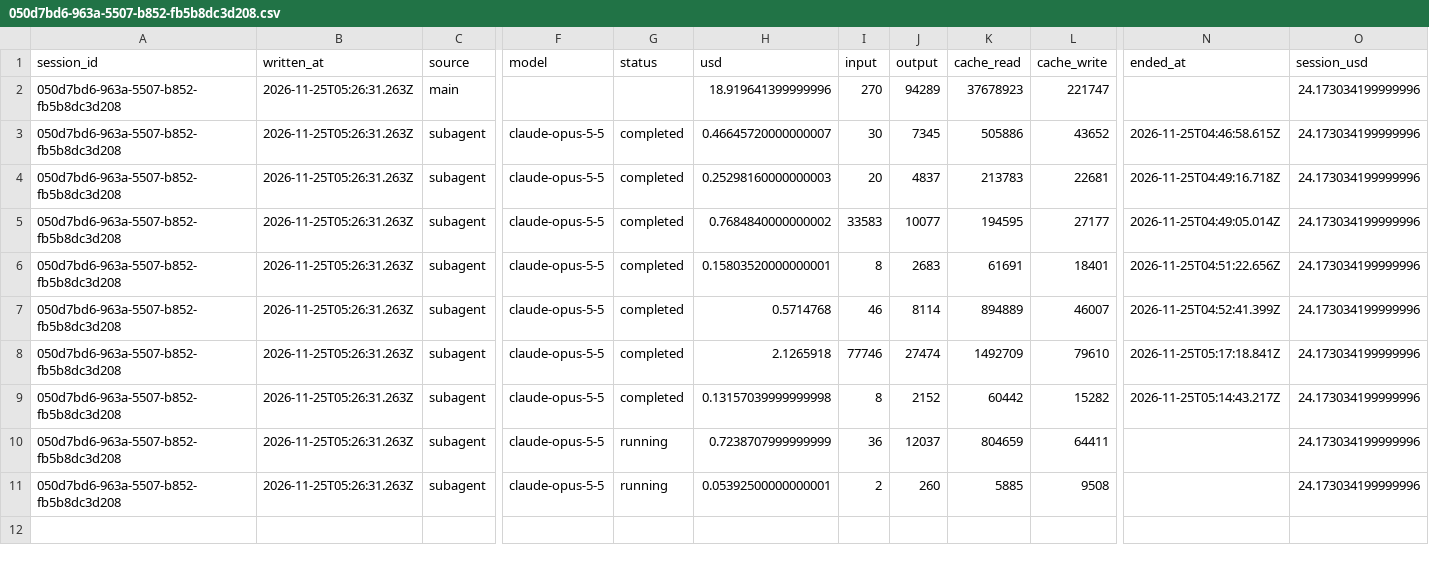
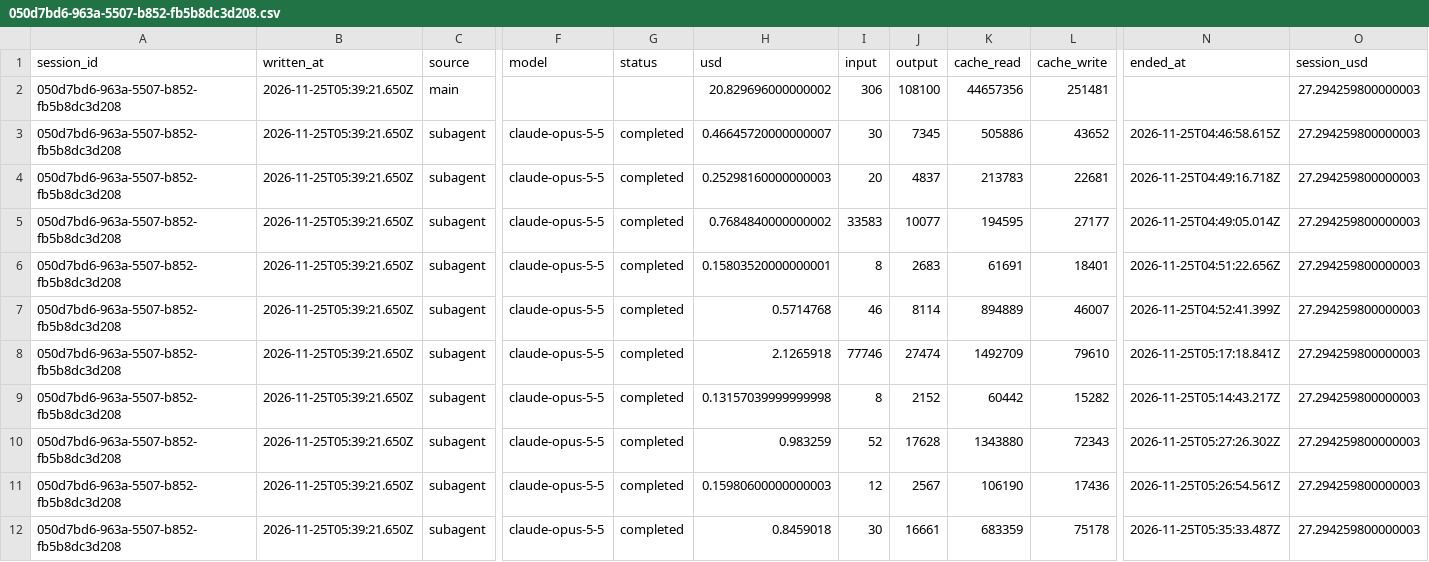
Before and after one commit to rhope-ops/90-161.Z, a CSV file: costs/050d7bd6-963a-5507-b852-fb5b8dc3d208.csv, drawn as a sheet; only a part is shown, gaps mark what is left out; removed rows and columns are numbered as before the commit, all else as after; rows hold the shown columns only; the diff names each change by its address in the sheet, - before the commit and + after, or states it on an @@ line.

```diff
--- a/costs/050d7bd6-963a-5507-b852-fb5b8dc3d208.csv
+++ b/costs/050d7bd6-963a-5507-b852-fb5b8dc3d208.csv
-row 2: 050d7bd6-963a-5507-b852-fb5b8dc3d208 | 2026-11-25T05:26:31.263Z | main |  |  | 18.919641399999996 | 270 | 94289 | 37678923 | 221747 |  | 24.173034199999996
+row 2: 050d7bd6-963a-5507-b852-fb5b8dc3d208 | 2026-11-25T05:39:21.650Z | main |  |  | 20.829696000000002 | 306 | 108100 | 44657356 | 251481 |  | 27.294259800000003
-B3:B11 (written_at): 2026-11-25T05:26:31.263Z
+B3:B11 (written_at): 2026-11-25T05:39:21.650Z
-O3:O11 (session_usd): 24.173034199999996
+O3:O11 (session_usd): 27.294259800000003
-G10:G11 (status): running
+G10:G11 (status): completed
-H10 (usd): 0.7238707999999999
+H10 (usd): 0.983259
-I10 (input): 36
+I10 (input): 52
-J10 (output): 12037
+J10 (output): 17628
-K10 (cache_read): 804659
+K10 (cache_read): 1343880
-L10 (cache_write): 64411
+L10 (cache_write): 72343
-N10 (ended_at): (empty)
+N10 (ended_at): 2026-11-25T05:27:26.302Z
-H11 (usd): 0.05392500000000001
+H11 (usd): 0.15980600000000003
-I11 (input): 2
+I11 (input): 12
-J11 (output): 260
+J11 (output): 2567
-K11 (cache_read): 5885
+K11 (cache_read): 106190
-L11 (cache_write): 9508
+L11 (cache_write): 17436
-N11 (ended_at): (empty)
+N11 (ended_at): 2026-11-25T05:26:54.561Z
+row 12: 050d7bd6-963a-5507-b852-fb5b8dc3d208 | 2026-11-25T05:39:21.650Z | subagent | claude-opus-5-5 | completed | 0.8459018 | 30 | 16661 | 683359 | 75178 | 2026-11-25T05:35:33.487Z | 27.294259800000003
```
Also changed, not shown: limits/050d7bd6-963a-5507-b852-fb5b8dc3d208.csv, 1 other file.
